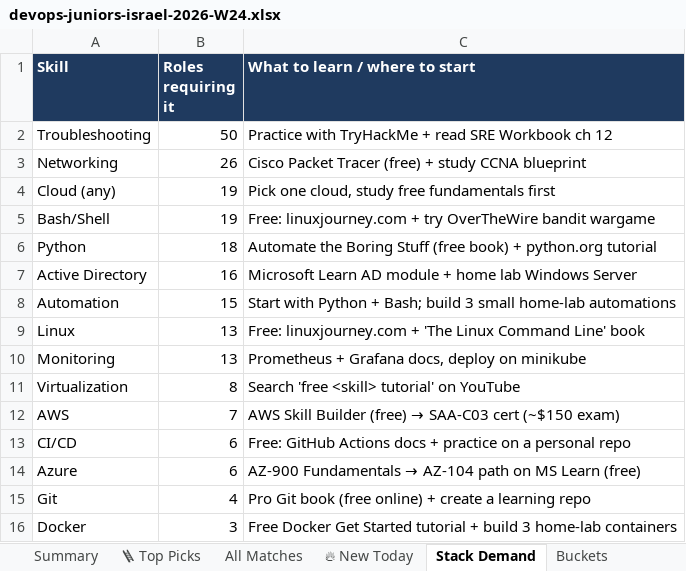
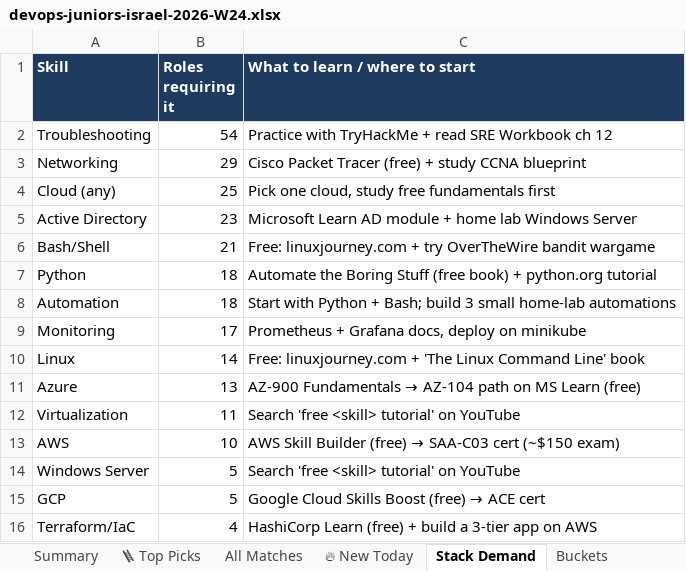
Before and after one commit to OrelBello/devops-market-data, an Excel workbook: reports/devops-juniors-israel-2026-W24.xlsx, sheet Stack Demand, drawn as a sheet; values as stored, in another font and other column widths than the file's, no borders; removed rows and columns are numbered as before the commit, all else as after; the diff names each change by its address in the sheet, - before the commit and + after, or states it on an @@ line.

```diff
--- a/reports/devops-juniors-israel-2026-W24.xlsx (sheet Stack Demand)
+++ b/reports/devops-juniors-israel-2026-W24.xlsx (sheet Stack Demand)
-B2 (Roles requiring it): 50
+B2 (Roles requiring it): 54
-B3 (Roles requiring it): 26
+B3 (Roles requiring it): 29
-B4 (Roles requiring it): 19
+B4 (Roles requiring it): 25
+row 5: Active Directory | 23 | Microsoft Learn AD module + home lab Windows Server
-B6 (Roles requiring it): 19
+B6 (Roles requiring it): 21
-row 7: Active Directory | 16 | Microsoft Learn AD module + home lab Windows Server
-B8 (Roles requiring it): 15
+B8 (Roles requiring it): 18
-row 9: Linux | 13 | Free: linuxjourney.com + 'The Linux Command Line' book
-B9 (Roles requiring it): 13
+B9 (Roles requiring it): 17
+row 10: Linux | 14 | Free: linuxjourney.com + 'The Linux Command Line' book
+row 11: Azure | 13 | AZ-900 Fundamentals → AZ-104 path on MS Learn (free)
-B12 (Roles requiring it): 8
+B12 (Roles requiring it): 11
-B13 (Roles requiring it): 7
+B13 (Roles requiring it): 10
-row 13: CI/CD | 6 | Free: GitHub Actions docs + practice on a personal repo
-row 14: Azure | 6 | AZ-900 Fundamentals → AZ-104 path on MS Learn (free)
-row 15: Git | 4 | Pro Git book (free online) + create a learning repo
-row 16: Docker | 3 | Free Docker Get Started tutorial + build 3 home-lab containers
+row 14: Windows Server | 5 | Search 'free <skill> tutorial' on YouTube
+row 15: GCP | 5 | Google Cloud Skills Boost (free) → ACE cert
+row 16: Terraform/IaC | 4 | HashiCorp Learn (free) + build a 3-tier app on AWS
```
Also changed, not shown: sheet All Matches, sheet 🪜 Top Picks, sheet 🔥 New Today, sheet Summary, sheet Buckets, sheet Diagnostics, reports/devops-jobs-israel-2026-W24.xlsx, reports/devops-jobs-israel-latest.xlsx, 11 other files.
